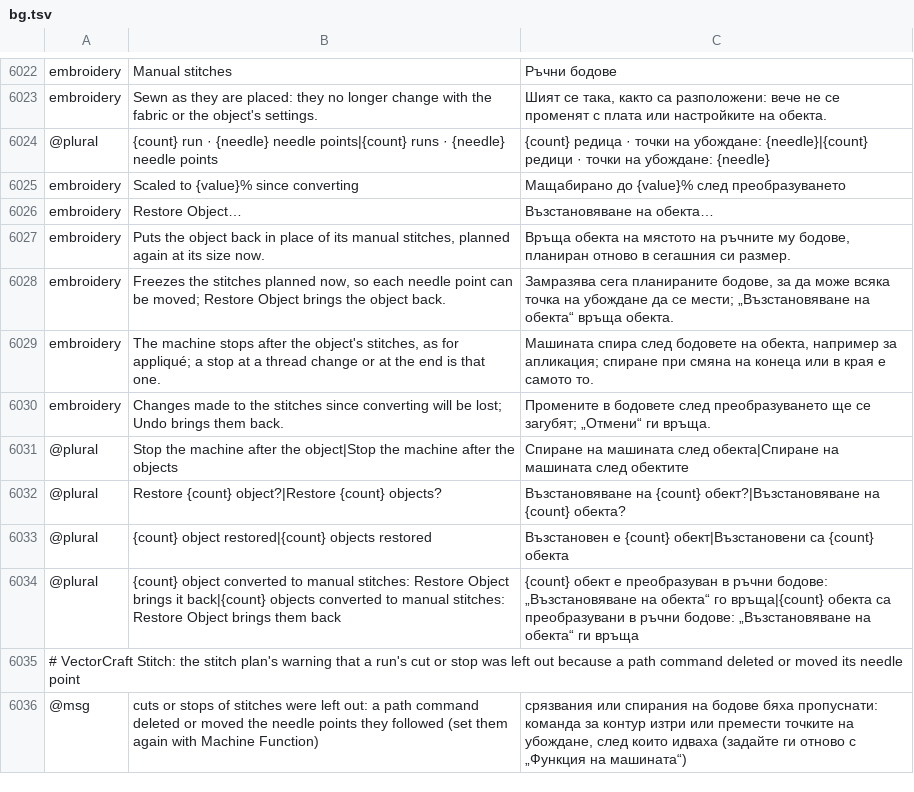
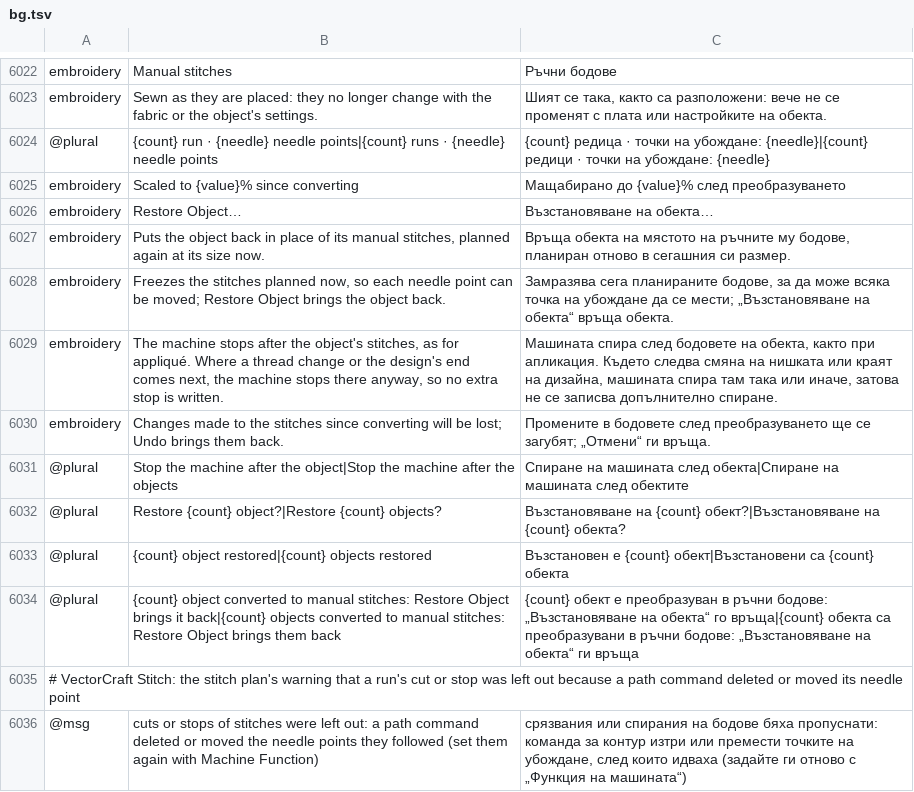
Before and after one commit to przbat-public/vectorcraft-stitch, a TSV file: crates/ui-egui/src/i18n/bg.tsv, drawn as a sheet; only a part is shown, gaps mark what is left out.

```diff
--- a/crates/ui-egui/src/i18n/bg.tsv
+++ b/crates/ui-egui/src/i18n/bg.tsv
@@ -6028,3 +6028,3 @@ embroidery	Puts the object back in place of its manual stitches, planned again a
 embroidery	Freezes the stitches planned now, so each needle point can be moved; Restore Object brings the object back.	Замразява сега планираните бодове, за да може всяка точка на убождане да се мести; „Възстановяване на обекта“ връща обекта.
-embroidery	The machine stops after the object's stitches, as for appliqué; a stop at a thread change or at the end is that one.	Машината спира след бодовете на обекта, например за апликация; спиране при смяна на конеца или в края е самото то.
+embroidery	The machine stops after the object's stitches, as for appliqué. Where a thread change or the design's end comes next, the machine stops there anyway, so no extra stop is written.	Машината спира след бодовете на обекта, както при апликация. Където следва смяна на нишката или краят на дизайна, машината спира там така или иначе, затова не се записва допълнително спиране.
 embroidery	Changes made to the stitches since converting will be lost; Undo brings them back.	Промените в бодовете след преобразуването ще се загубят; „Отмени“ ги връща.
```
Also changed, not shown: crates/ui-egui/src/i18n/el.tsv, crates/ui-egui/src/i18n/es.tsv, 23 other files.
